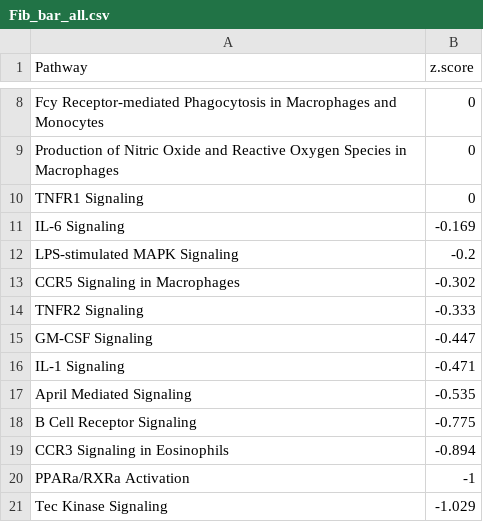
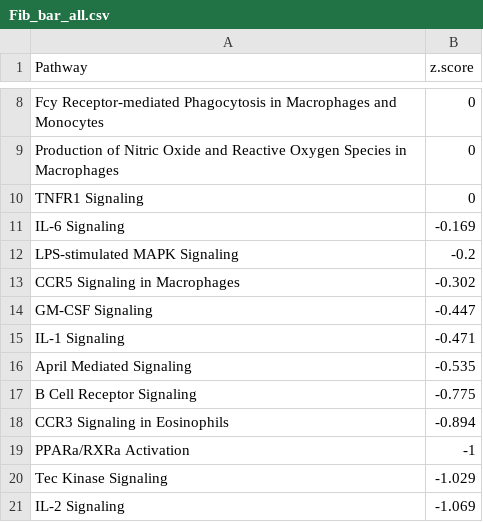
Before and after one commit to lfuess/TagSeqMS, a CSV file: Data_Files/Fib_bar_all.csv, drawn as a sheet; only a part is shown, gaps mark what is left out; the shorter side is filled out with more unchanged rows; the diff names each change by its address in the sheet, - before the commit and + after, or states it on an @@ line.

Commit message:
Add files via upload

```diff
--- a/Data_Files/Fib_bar_all.csv
+++ b/Data_Files/Fib_bar_all.csv
-row 14: TNFR2 Signaling | -0.333
```
